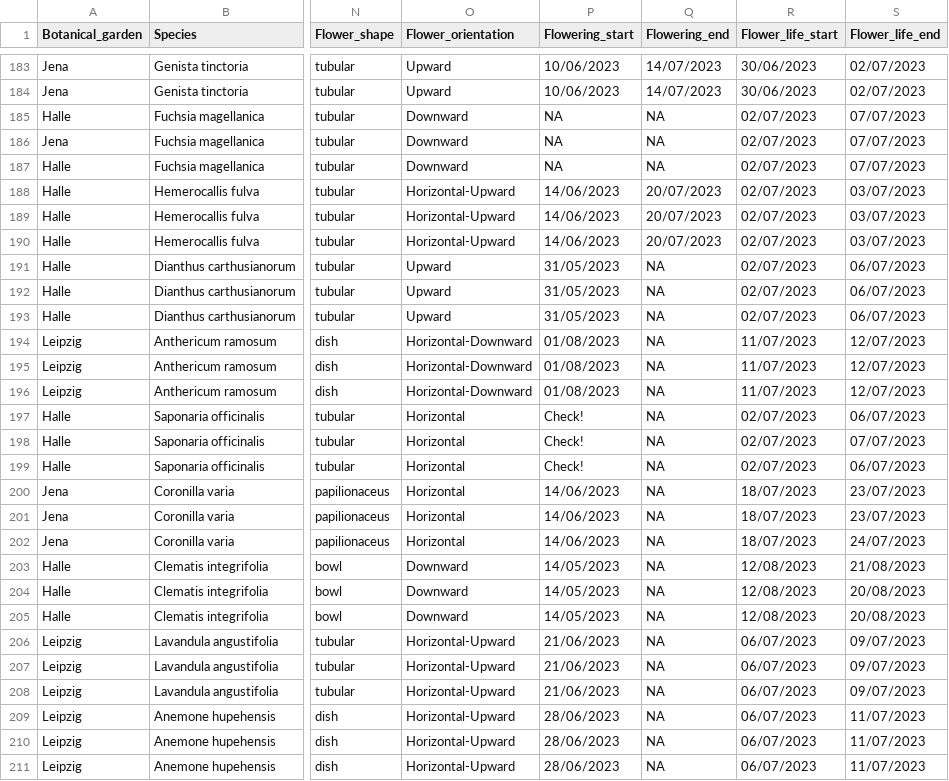
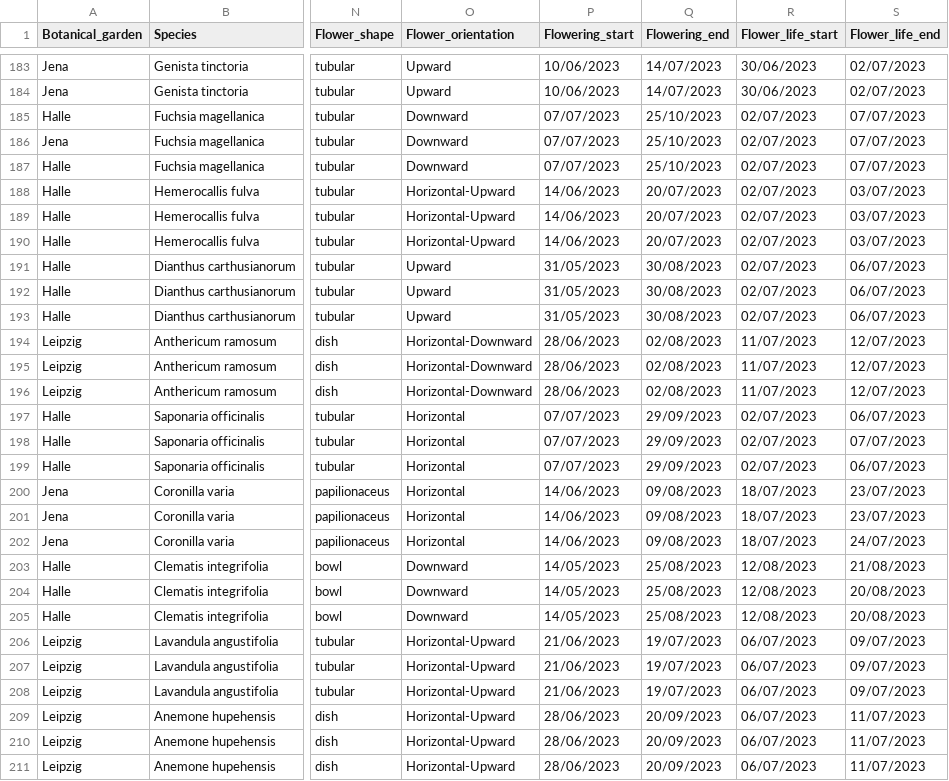
Before and after one commit to JoseBSL/PollObs, a CSV file: Data/Trait_data/Raw/ReproductiveTraits_Morphometrics.csv, drawn as a sheet; only a part is shown, gaps mark what is left out; the diff covers the shown part only; the diff names each change by its address in the sheet, - before the commit and + after, or states it on an @@ line.

Commit message:
reproductive data

```diff
--- a/Data/Trait_data/Raw/ReproductiveTraits_Morphometrics.csv
+++ b/Data/Trait_data/Raw/ReproductiveTraits_Morphometrics.csv
-P185:P187 (Flowering_start): NA
+P185:P187 (Flowering_start): 07/07/2023
-Q185:Q187 (Flowering_end): NA
+Q185:Q187 (Flowering_end): 25/10/2023
-Q191:Q193 (Flowering_end): NA
+Q191:Q193 (Flowering_end): 30/08/2023
-P194:P196 (Flowering_start): 01/08/2023
+P194:P196 (Flowering_start): 28/06/2023
-Q194:Q196 (Flowering_end): NA
+Q194:Q196 (Flowering_end): 02/08/2023
-P197:P199 (Flowering_start): Check!
+P197:P199 (Flowering_start): 07/07/2023
-Q197:Q199 (Flowering_end): NA
+Q197:Q199 (Flowering_end): 29/09/2023
-Q200:Q202 (Flowering_end): NA
+Q200:Q202 (Flowering_end): 09/08/2023
-Q203:Q205 (Flowering_end): NA
+Q203:Q205 (Flowering_end): 25/08/2023
-Q206:Q208 (Flowering_end): NA
+Q206:Q208 (Flowering_end): 19/07/2023
-Q209:Q211 (Flowering_end): NA
+Q209:Q211 (Flowering_end): 20/09/2023
```
Also changed, not shown: 98 edited cells elsewhere in this file, 1 other file.
